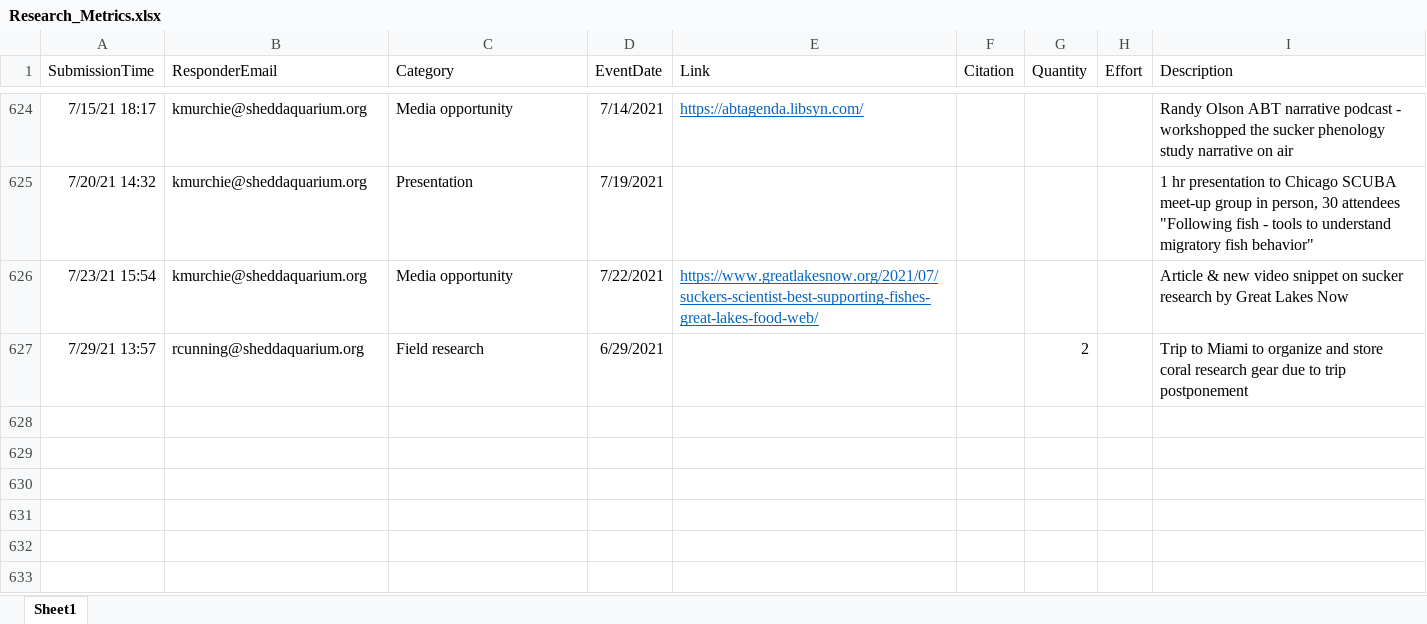
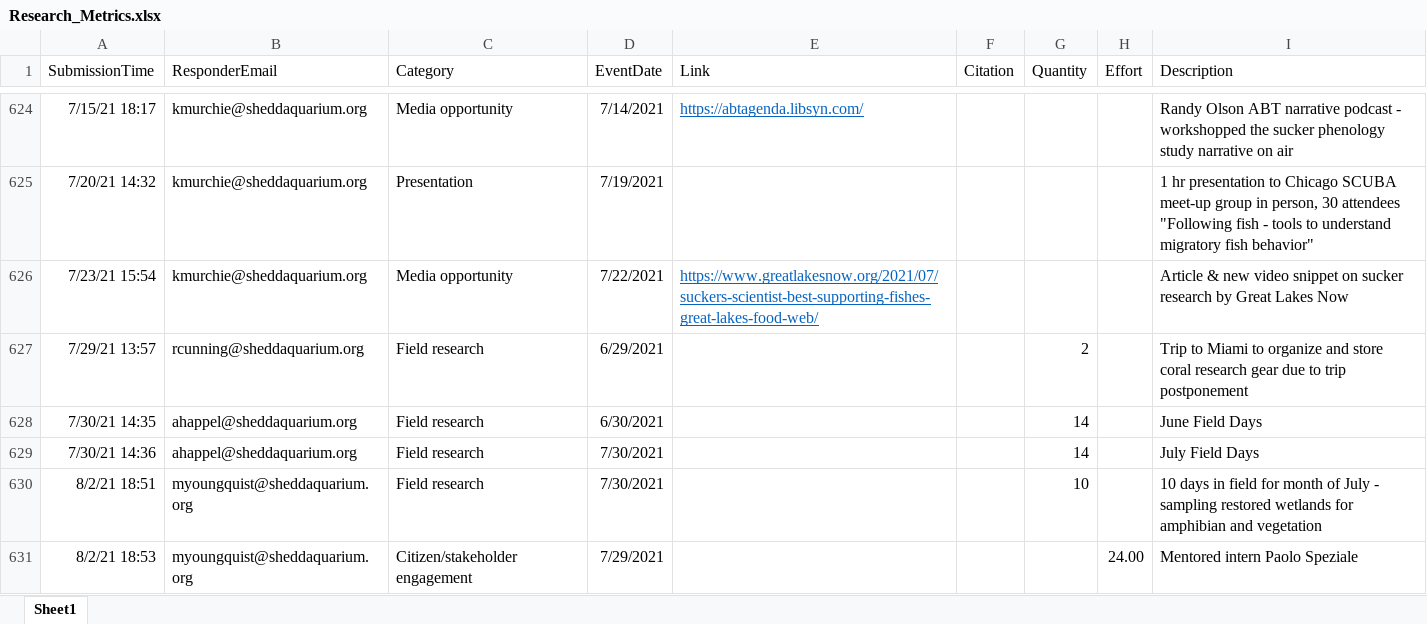
Before and after one commit to jrcunning/HC_metrics, an Excel workbook: data/Research_Metrics.xlsx, sheet Sheet1, drawn as a sheet; only a part is shown, gaps mark what is left out; values as stored, in another font and other column widths than the file's, no borders; table styles not drawn; the diff names each change by its address in the sheet, - before the commit and + after, or states it on an @@ line.

```diff
--- a/data/Research_Metrics.xlsx (sheet Sheet1)
+++ b/data/Research_Metrics.xlsx (sheet Sheet1)
+row 628: 7/30/21 14:35 | ahappel@sheddaquarium.org | Field research | 6/30/2021 |  |  | 14 |  | June Field Days
+row 629: 7/30/21 14:36 | ahappel@sheddaquarium.org | Field research | 7/30/2021 |  |  | 14 |  | July Field Days
+row 630: 8/2/21 18:51 | myoungquist@sheddaquarium.org | Field research | 7/30/2021 |  |  | 10 |  | 10 days in field for month of July - sampling restored wetlands for amphibian and vegetation
+row 631: 8/2/21 18:53 | myoungquist@sheddaquarium.org | Citizen/stakeholder engagement | 7/29/2021 |  |  |  | 24.00 | Mentored intern Paolo Speziale
```
Also changed, not shown: 2 other files.
